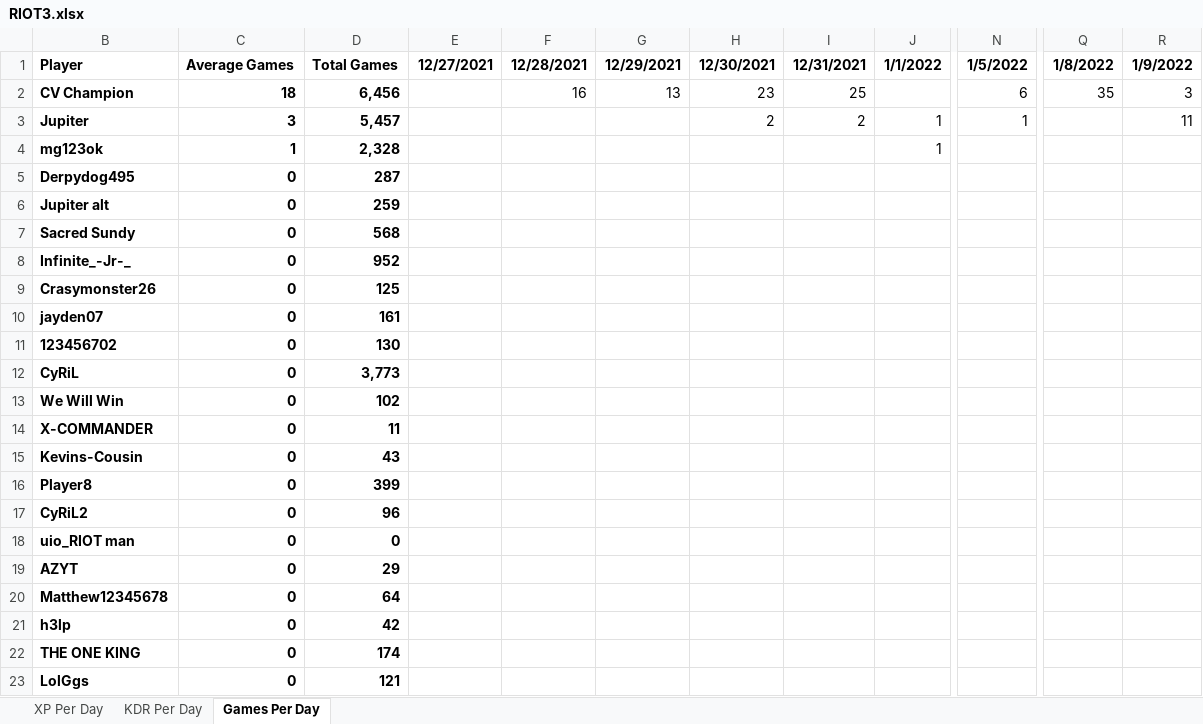
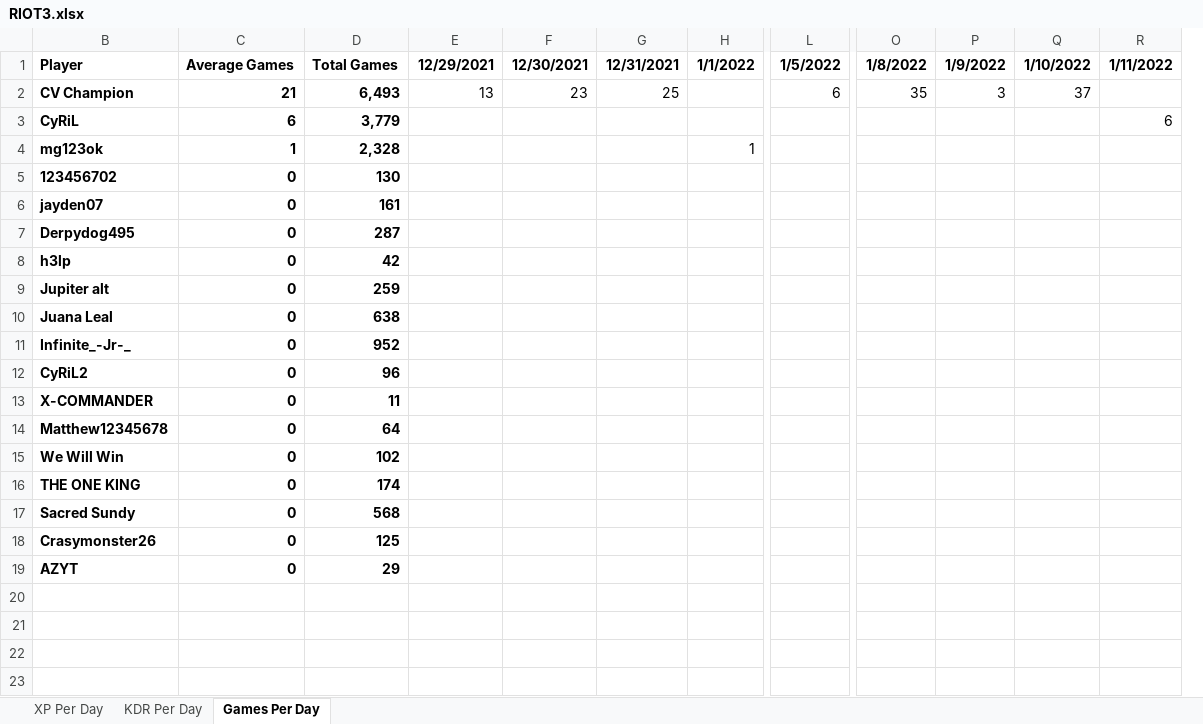
Before and after one commit to PBonnema/Clanalytics, an Excel workbook: Dashboards-test/RIOT3.xlsx, sheet Games Per Day, drawn as a sheet; only a part is shown, gaps mark what is left out; values as stored, in another font and other column widths than the file's, no borders; removed rows and columns are numbered as before the commit, all else as after; rows hold the shown columns only; the diff covers the shown part only; the diff names each change by its address in the sheet, - before the commit and + after, or states it on an @@ line.

```diff
--- a/Dashboards-test/RIOT3.xlsx (sheet Games Per Day)
+++ b/Dashboards-test/RIOT3.xlsx (sheet Games Per Day)
-column E, row 1: 12/27/2021
-column F, rows 1-2: 12/28/2021 | 16
+column Q, rows 1-2: 1/10/2022 | 37
+column R, row 1: 1/11/2022
-C2: 18
+C2: 21
-D2: 6,456
+D2: 6,493
-row 3: Jupiter | 3 | 5,457 |  |  |  | 2 | 2 | 1 | 1 |  | 11
+row 3: CyRiL | 6 | 3,779 |  |  |  |  |  |  |  |  | 6
@@ row 11 moved to row 5: 123456702 @@
@@ row 10 moved to row 6: jayden07 @@
@@ row 21 moved to row 8: h3lp @@
@@ row 30 moved to row 10: Juana Leal @@
@@ row 8 moved to row 11: Infinite_-Jr-_ @@
@@ row 17 moved to row 12: CyRiL2 @@
@@ row 14 moved to row 13: X-COMMANDER @@
@@ row 20 moved to row 14: Matthew12345678 @@
@@ row 13 moved to row 15: We Will Win @@
@@ row 22 moved to row 16: THE ONE KING @@
-row 12: CyRiL | 0 | 3,773
-row 15: Kevins-Cousin | 0 | 43
-row 16: Player8 | 0 | 399
-row 18: uio_RIOT man | 0 | 0
-row 23: LolGgs | 0 | 121
```
Also changed, not shown: 6 removed rows elsewhere in this sheet, sheet KDR Per Day, sheet XP Per Day, Dashboards-test/Clan Leaderboard.xlsx, Dashboards-test/RP2.xlsx, 23 other files.
